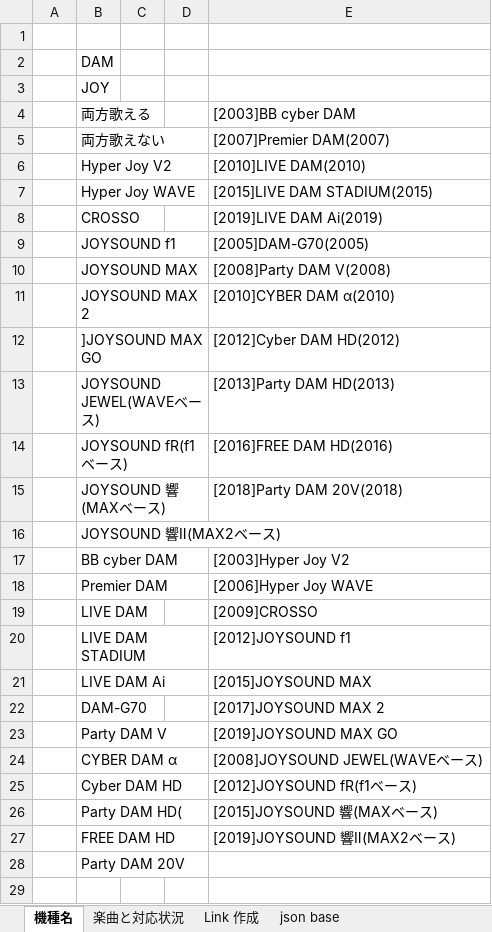
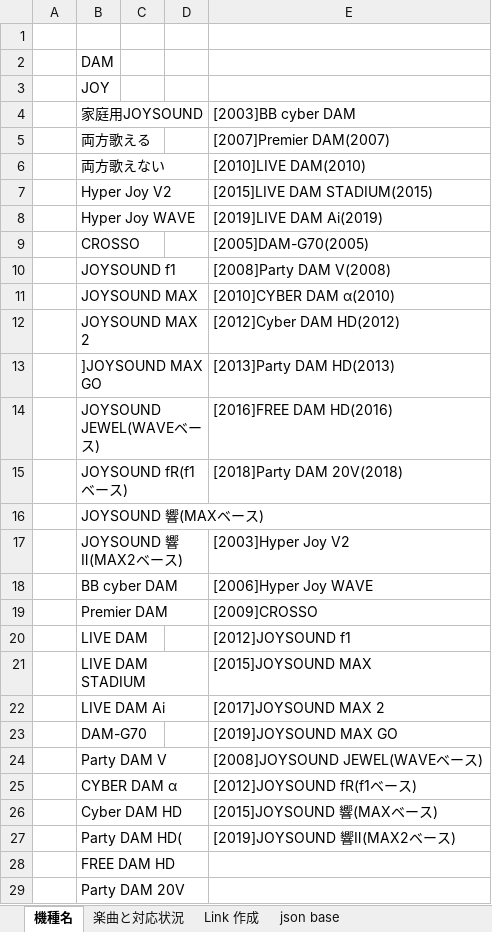
Before and after one commit to sakurayoru/nanoha_karaoke_search, an Excel workbook: xlsx/なのはサントラBOXカラオケ.xlsx, sheet 機種名, drawn as a sheet; values as stored, in another font and other column widths than the file's, no borders; addresses are those after the commit; the diff names each change by its address in the sheet, - before the commit and + after, or states it on an @@ line.

Commit message:
[add]家庭用JOYSOUNDのデータを追加

```diff
--- a/xlsx/なのはサントラBOXカラオケ.xlsx (sheet 機種名)
+++ b/xlsx/なのはサントラBOXカラオケ.xlsx (sheet 機種名)
+row 4:  | 家庭用JOYSOUND |  |  | [2003]BB cyber DAM
-E5: [2003]BB cyber DAM
+E5: [2007]Premier DAM(2007)
-E6: [2007]Premier DAM(2007)
+E6: [2010]LIVE DAM(2010)
-E7: [2010]LIVE DAM(2010)
+E7: [2015]LIVE DAM STADIUM(2015)
-E8: [2015]LIVE DAM STADIUM(2015)
+E8: [2019]LIVE DAM Ai(2019)
-E9: [2019]LIVE DAM Ai(2019)
+E9: [2005]DAM-G70(2005)
-E10: [2005]DAM-G70(2005)
+E10: [2008]Party DAM V(2008)
-E11: [2008]Party DAM V(2008)
+E11: [2010]CYBER DAM α(2010)
-E12: [2010]CYBER DAM α(2010)
+E12: [2012]Cyber DAM HD(2012)
-E13: [2012]Cyber DAM HD(2012)
+E13: [2013]Party DAM HD(2013)
-E14: [2013]Party DAM HD(2013)
+E14: [2016]FREE DAM HD(2016)
-E15: [2016]FREE DAM HD(2016)
+E15: [2018]Party DAM 20V(2018)
-E16: [2018]Party DAM 20V(2018)
+E16: (empty)
-E17: (empty)
+E17: [2003]Hyper Joy V2
-E18: [2003]Hyper Joy V2
+E18: [2006]Hyper Joy WAVE
-E19: [2006]Hyper Joy WAVE
+E19: [2009]CROSSO
-E20: [2009]CROSSO
+E20: [2012]JOYSOUND f1
-E21: [2012]JOYSOUND f1
+E21: [2015]JOYSOUND MAX
-E22: [2015]JOYSOUND MAX
+E22: [2017]JOYSOUND MAX 2
-E23: [2017]JOYSOUND MAX 2
+E23: [2019]JOYSOUND MAX GO
-E24: [2019]JOYSOUND MAX GO
+E24: [2008]JOYSOUND JEWEL(WAVEベース)
-E25: [2008]JOYSOUND JEWEL(WAVEベース)
+E25: [2012]JOYSOUND fR(f1ベース)
-E26: [2012]JOYSOUND fR(f1ベース)
+E26: [2015]JOYSOUND 響(MAXベース)
-E27: [2015]JOYSOUND 響(MAXベース)
+E27: [2019]JOYSOUND 響Ⅱ(MAX2ベース)
-E28: [2019]JOYSOUND 響Ⅱ(MAX2ベース)
+E28: (empty)
```
Also changed, not shown: sheet json base, sheet 楽曲と対応状況, 2 other files.
